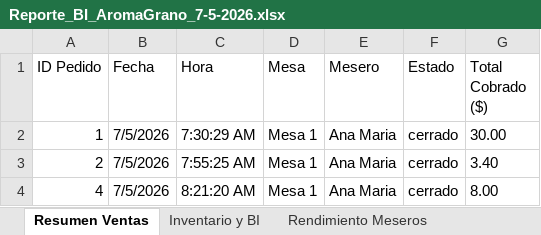
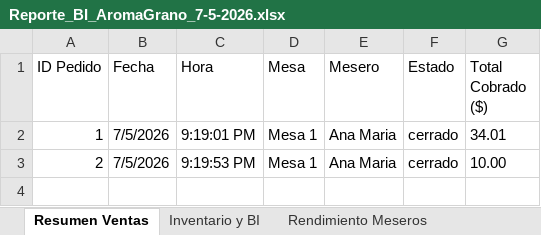
Before and after one commit to RodrigoAndrade950804/Administracion-MVC, an Excel workbook: docs/reportes_ejemplo/Reporte_BI_AromaGrano_7-5-2026.xlsx, sheet Resumen Ventas, drawn as a sheet; values as stored, in another font and other column widths than the file's, no borders; the diff names each change by its address in the sheet, - before the commit and + after, or states it on an @@ line.

```diff
--- a/docs/reportes_ejemplo/Reporte_BI_AromaGrano_7-5-2026.xlsx (sheet Resumen Ventas)
+++ b/docs/reportes_ejemplo/Reporte_BI_AromaGrano_7-5-2026.xlsx (sheet Resumen Ventas)
-C2 (Hora): 7:30:29 AM
+C2 (Hora): 9:19:01 PM
-G2 (Total Cobrado ($)): 30.00
+G2 (Total Cobrado ($)): 34.01
-C3 (Hora): 7:55:25 AM
+C3 (Hora): 9:19:53 PM
-G3 (Total Cobrado ($)): 3.40
+G3 (Total Cobrado ($)): 10.00
-row 4: 4 | 7/5/2026 | 8:21:20 AM | Mesa 1 | Ana Maria | cerrado | 8.00
```
Also changed, not shown: sheet Inventario y BI, sheet Rendimiento Meseros, 2 other files.
